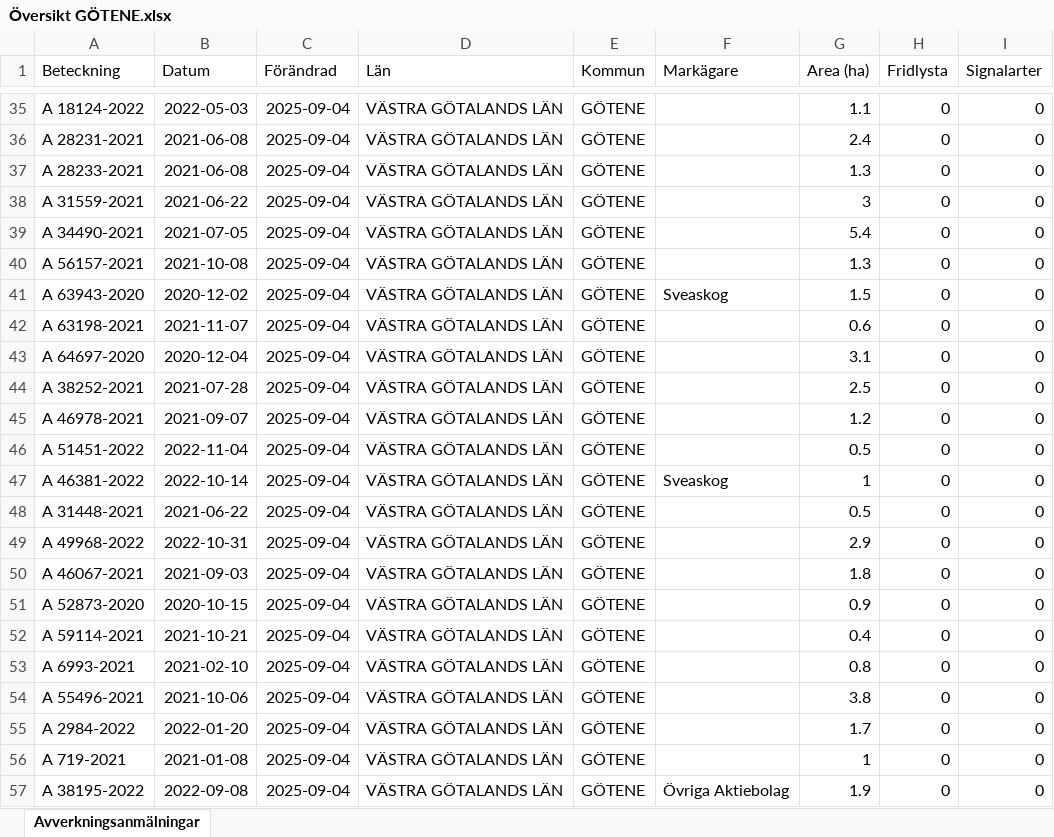
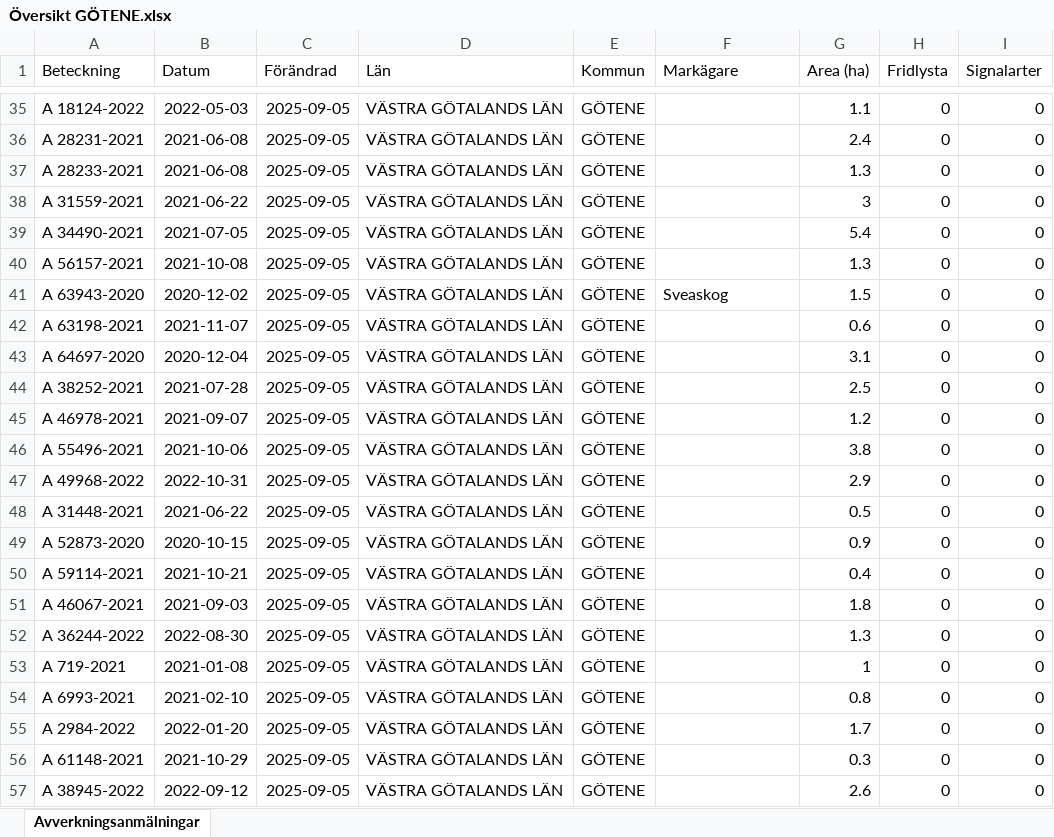
Before and after one commit to klasma/Logging_1471, an Excel workbook: Översikt GÖTENE.xlsx, sheet Avverkningsanmälningar, drawn as a sheet; only a part is shown, gaps mark what is left out; values as stored, in another font and other column widths than the file's, no borders; the diff covers the shown part only; the diff names each change by its address in the sheet, - before the commit and + after, or states it on an @@ line.

```diff
--- a/Översikt GÖTENE.xlsx (sheet Avverkningsanmälningar)
+++ b/Översikt GÖTENE.xlsx (sheet Avverkningsanmälningar)
-C35:C57 (Förändrad): 2025-09-04
+C35:C57 (Förändrad): 2025-09-05
-A46 (Beteckning): A 51451-2022
+A46 (Beteckning): A 55496-2021
-B46 (Datum): 2022-11-04
+B46 (Datum): 2021-10-06
-G46 (Area (ha)): 0.5
+G46 (Area (ha)): 3.8
-A47 (Beteckning): A 46381-2022
+A47 (Beteckning): A 49968-2022
-B47 (Datum): 2022-10-14
+B47 (Datum): 2022-10-31
-F47 (Markägare): Sveaskog
+F47 (Markägare): (empty)
-G47 (Area (ha)): 1
+G47 (Area (ha)): 2.9
-A49 (Beteckning): A 49968-2022
+A49 (Beteckning): A 52873-2020
-B49 (Datum): 2022-10-31
+B49 (Datum): 2020-10-15
-G49 (Area (ha)): 2.9
+G49 (Area (ha)): 0.9
-A50 (Beteckning): A 46067-2021
+A50 (Beteckning): A 59114-2021
-B50 (Datum): 2021-09-03
+B50 (Datum): 2021-10-21
-G50 (Area (ha)): 1.8
+G50 (Area (ha)): 0.4
-A51 (Beteckning): A 52873-2020
+A51 (Beteckning): A 46067-2021
-B51 (Datum): 2020-10-15
+B51 (Datum): 2021-09-03
-G51 (Area (ha)): 0.9
+G51 (Area (ha)): 1.8
-A52 (Beteckning): A 59114-2021
+A52 (Beteckning): A 36244-2022
-B52 (Datum): 2021-10-21
+B52 (Datum): 2022-08-30
-G52 (Area (ha)): 0.4
+G52 (Area (ha)): 1.3
-A53 (Beteckning): A 6993-2021
+A53 (Beteckning): A 719-2021
-B53 (Datum): 2021-02-10
+B53 (Datum): 2021-01-08
-G53 (Area (ha)): 0.8
+G53 (Area (ha)): 1
-A54 (Beteckning): A 55496-2021
+A54 (Beteckning): A 6993-2021
-B54 (Datum): 2021-10-06
+B54 (Datum): 2021-02-10
-G54 (Area (ha)): 3.8
+G54 (Area (ha)): 0.8
-A56 (Beteckning): A 719-2021
+A56 (Beteckning): A 61148-2021
-B56 (Datum): 2021-01-08
+B56 (Datum): 2021-10-29
-G56 (Area (ha)): 1
+G56 (Area (ha)): 0.3
-A57 (Beteckning): A 38195-2022
+A57 (Beteckning): A 38945-2022
-B57 (Datum): 2022-09-08
+B57 (Datum): 2022-09-12
-F57 (Markägare): Övriga Aktiebolag
+F57 (Markägare): (empty)
-G57 (Area (ha)): 1.9
+G57 (Area (ha)): 2.6
```
Also changed, not shown: 733 edited cells elsewhere in this sheet, artfynd/A 12658-2023 artfynd.xlsx, artfynd/A 12865-2022 artfynd.xlsx, 36 other files.
